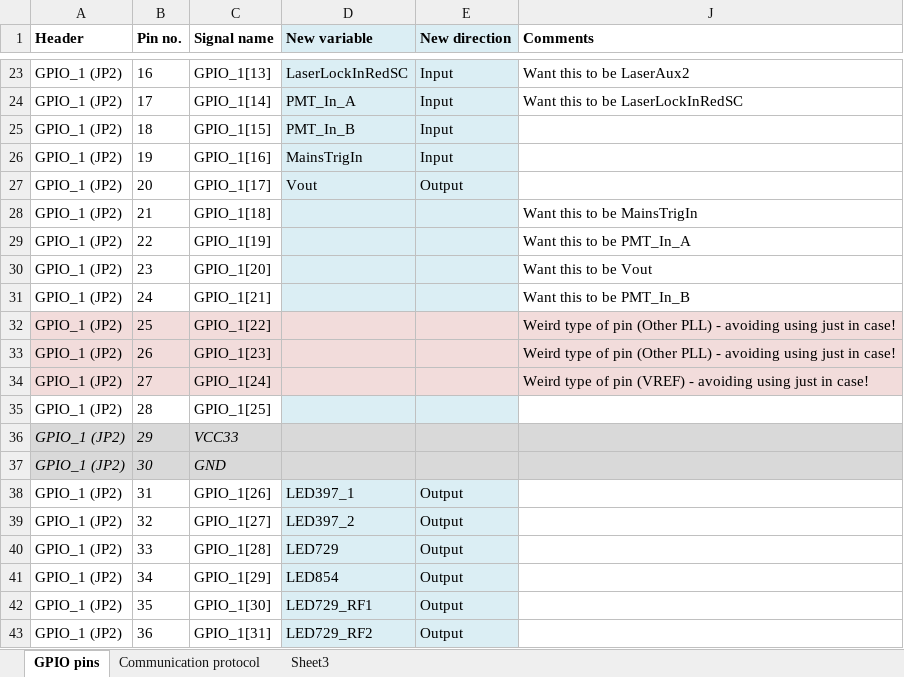
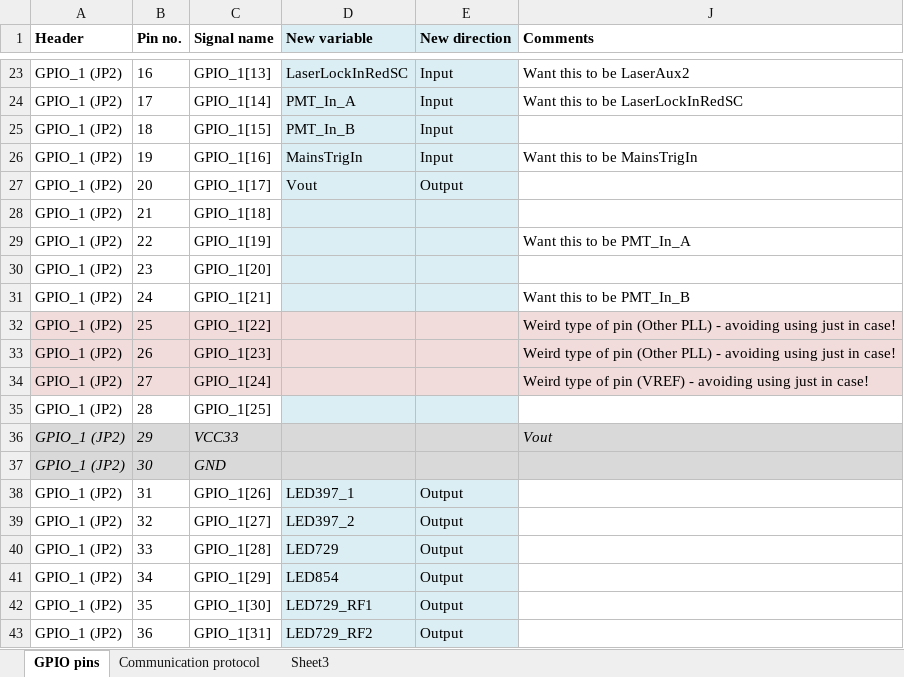
Before and after one commit to iontrapimperial/Spectroscopy, an Excel workbook: FPGA GPIO pin assignments.xlsx, sheet GPIO pins, drawn as a sheet; only a part is shown, gaps mark what is left out; values as stored, in another font and other column widths than the file's, no borders; the diff names each change by its address in the sheet, - before the commit and + after, or states it on an @@ line.

```diff
--- a/FPGA GPIO pin assignments.xlsx (sheet GPIO pins)
+++ b/FPGA GPIO pin assignments.xlsx (sheet GPIO pins)
-J26 (Comments): (empty)
+J26 (Comments): Want this to be MainsTrigIn
-J28 (Comments): Want this to be MainsTrigIn
+J28 (Comments): (empty)
-J30 (Comments): Want this to be Vout
+J30 (Comments): (empty)
-J36 (Comments): (empty)
+J36 (Comments): Vout
```
Also changed, not shown: 2 other files.
